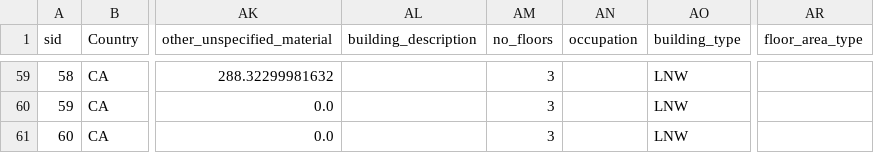
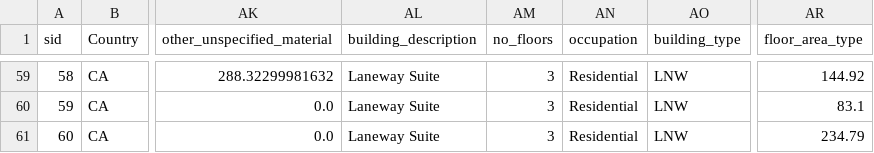
Before and after one commit to alexwolson/A-Construction-Classification-System-Database-for-Understanding-Resource-Use-in-Buildings, a CSV file: Conversion/converted_dataset.csv, drawn as a sheet; only a part is shown, gaps mark what is left out; the diff covers the shown part only; the diff names each change by its address in the sheet, - before the commit and + after, or states it on an @@ line.

```diff
--- a/Conversion/converted_dataset.csv
+++ b/Conversion/converted_dataset.csv
-AL59:AL61 (building_description): (empty)
+AL59:AL61 (building_description): Laneway Suite
-AN59:AN61 (occupation): (empty)
+AN59:AN61 (occupation): Residential
-AR59 (floor_area_type): (empty)
+AR59 (floor_area_type): 144.92
-AR60 (floor_area_type): (empty)
+AR60 (floor_area_type): 83.1
-AR61 (floor_area_type): (empty)
+AR61 (floor_area_type): 234.79
```
Also changed, not shown: 171 edited cells elsewhere in this file, 10 other files.
